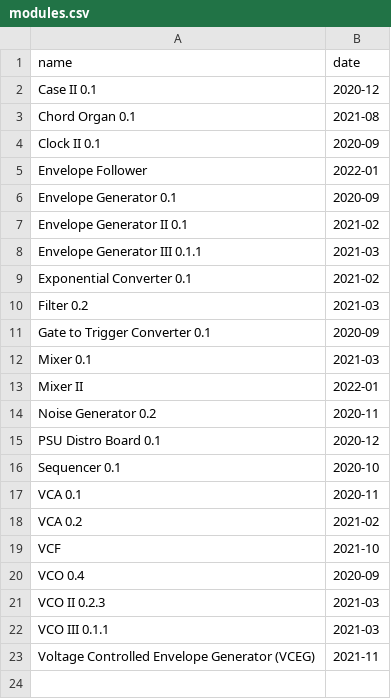
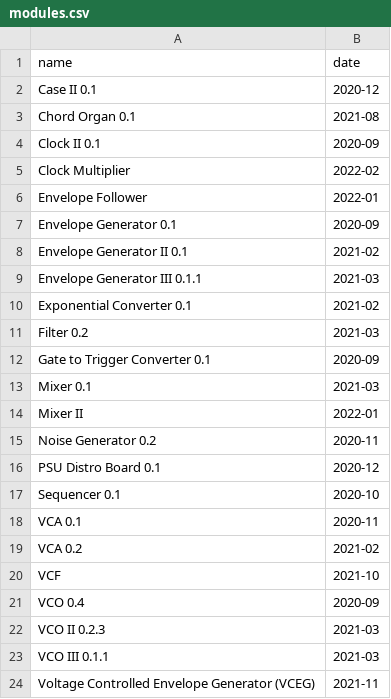
Before and after one commit to bummbummgarage/bummbummgarage.github.io, a CSV file: _data/modules.csv, drawn as a sheet.

Commit message:
Added Clock Multiplier Page

```diff
--- a/_data/modules.csv
+++ b/_data/modules.csv
@@ -4,2 +4,3 @@ Chord Organ 0.1, 2021-08
 Clock II 0.1, 2020-09
+Clock Multiplier, 2022-02
 Envelope Follower, 2022-01
```
Also changed, not shown: 7 other files.
